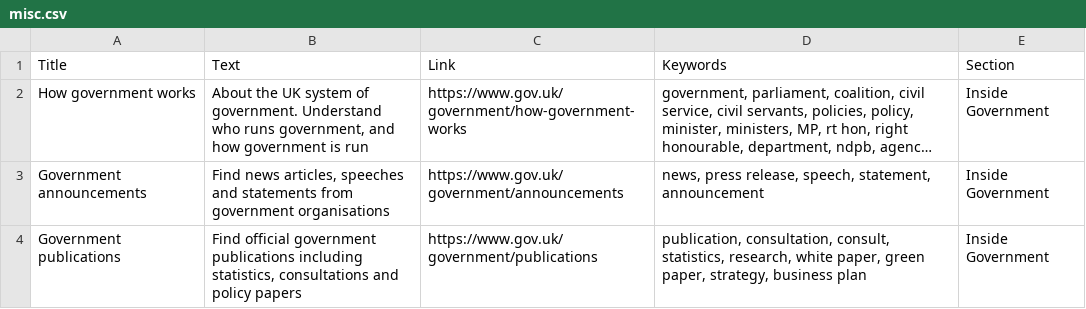
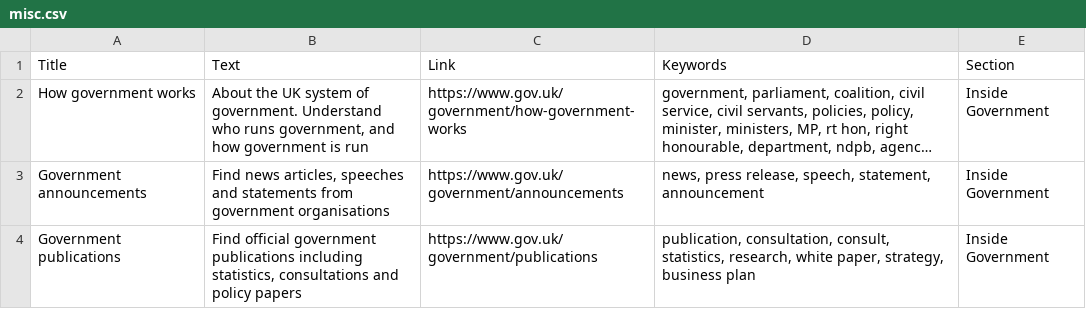
Before and after one commit to alphagov/recommended-links, a CSV file: data/index/inside-government-link/misc.csv, drawn as a sheet; long unchanged cells end in …; the diff names each change by its address in the sheet, - before the commit and + after, or states it on an @@ line.

Commit message:
Remove 'green paper' from keywords
'green' is making this appear above mainstream search results for Green Deal

```diff
--- a/data/index/inside-government-link/misc.csv
+++ b/data/index/inside-government-link/misc.csv
-D4 (Keywords): …white paper, green paper, strategy, business…
+D4 (Keywords): …white paper, strategy, business…
```
